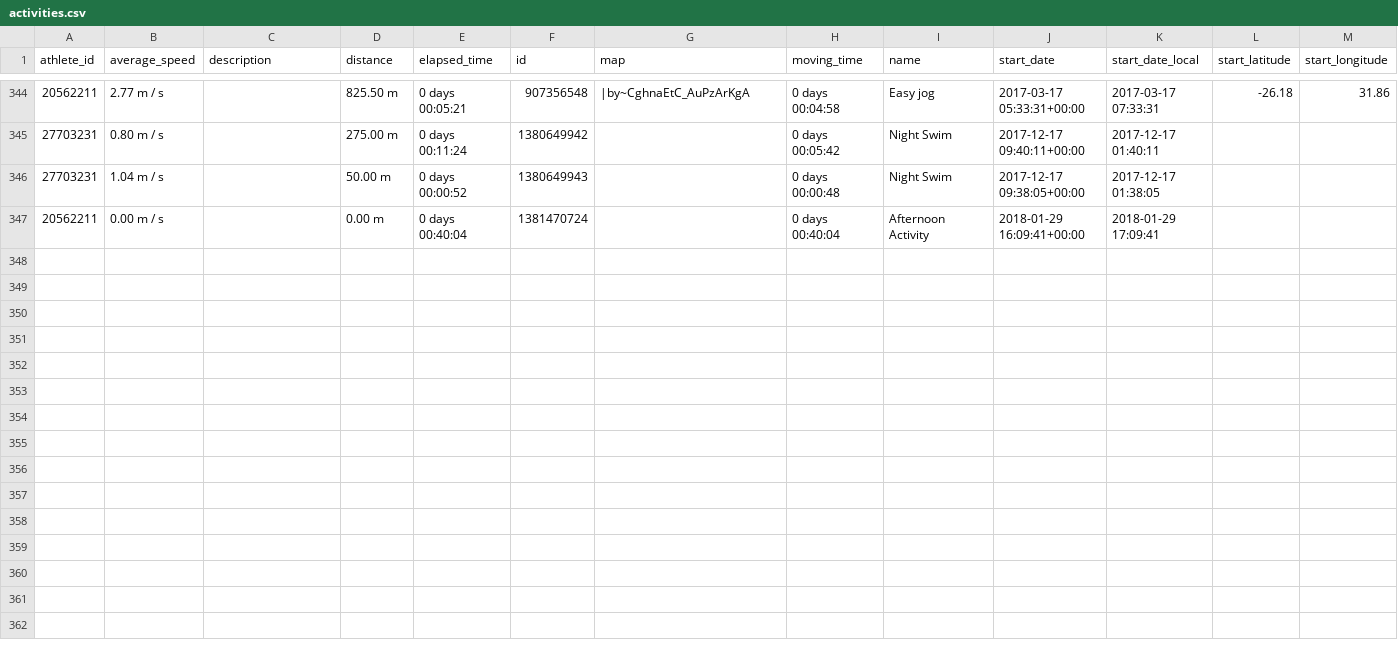
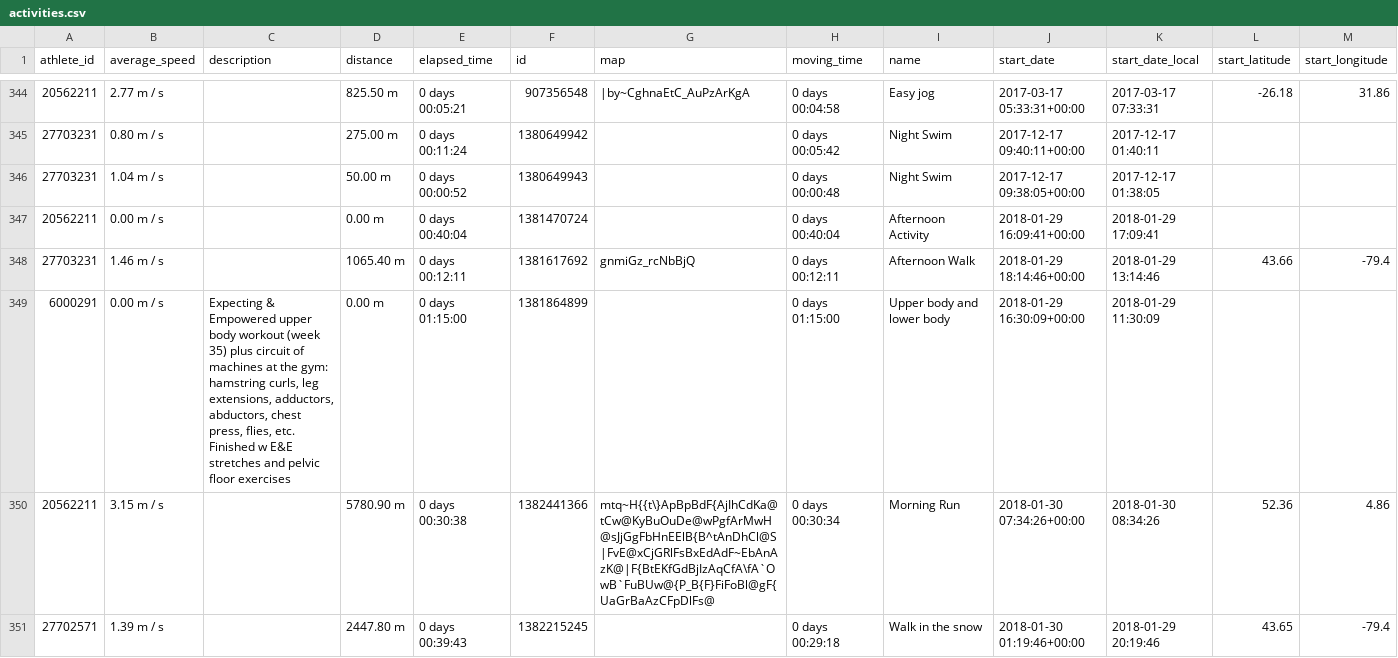
Before and after one commit to databrew/streak, a CSV file: data/activities.csv, drawn as a sheet; only a part is shown, gaps mark what is left out; rows hold the shown columns only; the diff names each change by its address in the sheet, - before the commit and + after, or states it on an @@ line.

```diff
--- a/data/activities.csv
+++ b/data/activities.csv
+row 348: 27703231 | 1.46 m / s |  | 1065.40 m | 0 days 00:12:11 | 1381617692 | gnmiGz_rcNbBjQ | 0 days 00:12:11 | Afternoon Walk | 2018-01-29 18:14:46+00:00 | 2018-01-29 13:14:46 | 43.66 | -79.4
+row 349: 6000291 | 0.00 m / s | Expecting & Empowered upper body workout (week 35) plus circuit of machines at the gym: hamstring curls, leg extensions, adductors, abductors, chest press, flies, etc. Finished w E&E stretches and pelvic floor exercises | 0.00 m | 0 days 01:15:00 | 1381864899 |  | 0 days 01:15:00 | Upper body and lower body | 2018-01-29 16:30:09+00:00 | 2018-01-29 11:30:09
+row 350: 20562211 | 3.15 m / s |  | 5780.90 m | 0 days 00:30:38 | 1382441366 | mtq~H{{t\}ApBpBdF{AjIhCdKa@tCw@KyBuOuDe@wPgfArMwH@sJjGgFbHnEElB{B^tAnDhCl@S|FvE@xCjGRlFsBxEdAdF~EbAnAzK@|F{BtEKfGdBjIzAqCfA\fA`OwB`FuBUw@{P_B{F}FiFoBl@gF{UaGrBaAzCFpDlFs@ | 0 days 00:30:34 | Morning Run | 2018-01-30 07:34:26+00:00 | 2018-01-30 08:34:26 | 52.36 | 4.86
+row 351: 27702571 | 1.39 m / s |  | 2447.80 m | 0 days 00:39:43 | 1382215245 |  | 0 days 00:29:18 | Walk in the snow | 2018-01-30 01:19:46+00:00 | 2018-01-29 20:19:46 | 43.65 | -79.4
```
Also changed, not shown: 8 other files.
